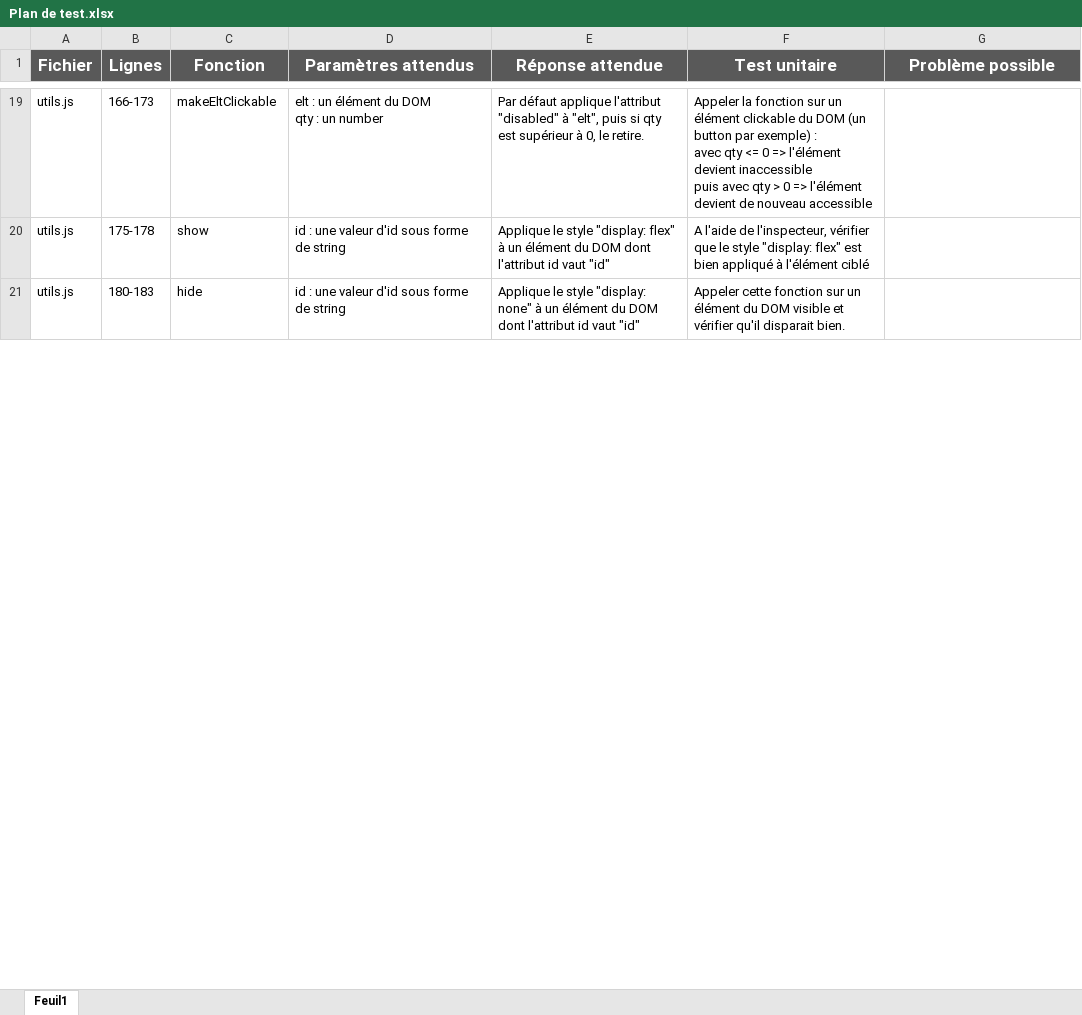
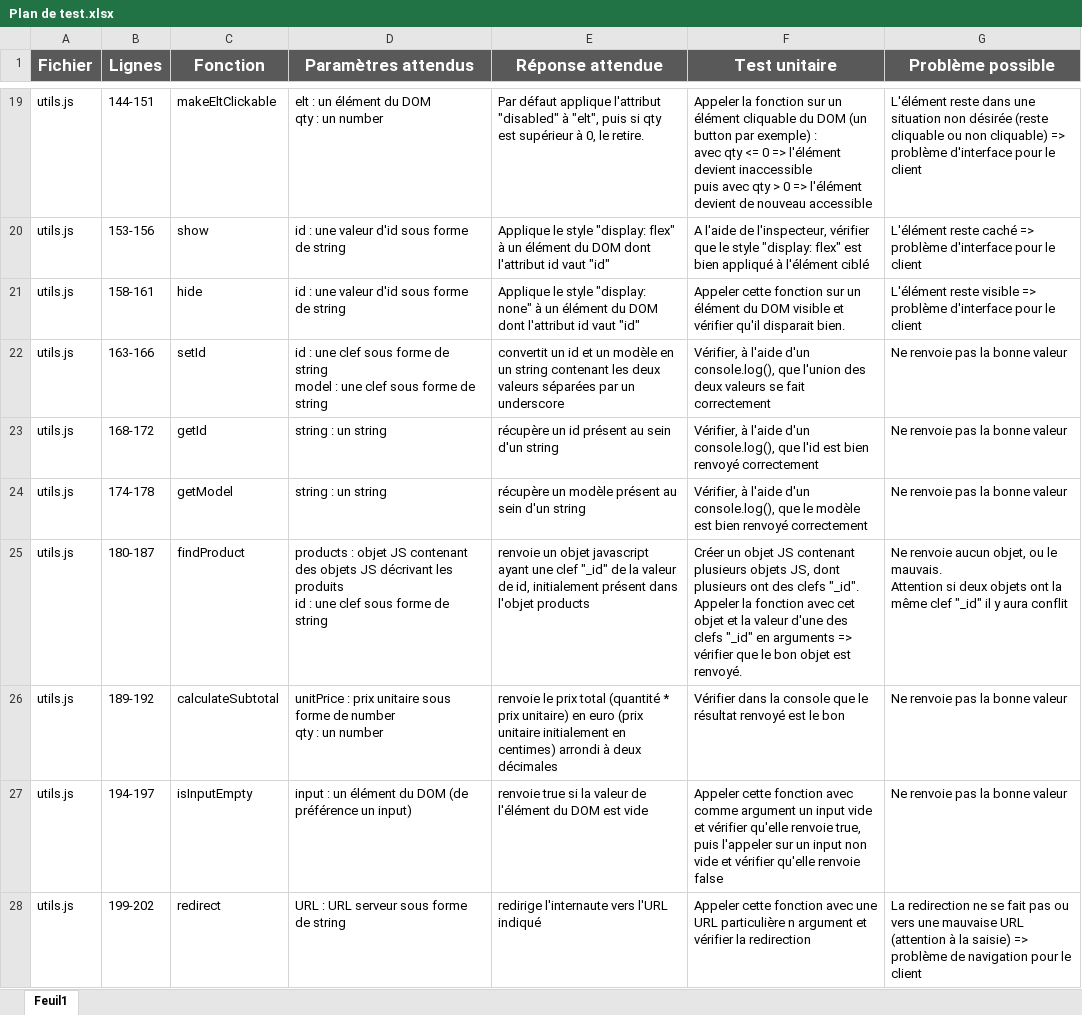
Before and after one commit to jereMYltar/jeremy_mergoud_5_13042021, an Excel workbook: Plan de test.xlsx, sheet Feuil1, drawn as a sheet; only a part is shown, gaps mark what is left out; values as stored, in another font and other column widths than the file's, no borders; ↵ is a line break in a cell; the diff covers the shown part only; the diff names each change by its address in the sheet, - before the commit and + after, or states it on an @@ line.

Commit message:
finalisation du plan de test

```diff
--- a/Plan de test.xlsx (sheet Feuil1)
+++ b/Plan de test.xlsx (sheet Feuil1)
-B19 (Lignes): 166-173
+B19 (Lignes): 144-151
-F19 (Test unitaire): …un élément clickable du DOM…
+F19 (Test unitaire): …un élément cliquable du DOM…
-G19 (Problème possible): (empty)
+G19 (Problème possible): L'élément reste dans une situation non désirée (reste cliquable ou non cliquable) => problème d'interface pour le client
-B20 (Lignes): 175-178
+B20 (Lignes): 153-156
-G20 (Problème possible): (empty)
+G20 (Problème possible): L'élément reste caché => problème d'interface pour le client
-B21 (Lignes): 180-183
+B21 (Lignes): 158-161
-G21 (Problème possible): (empty)
+G21 (Problème possible): L'élément reste visible => problème d'interface pour le client
+row 22: utils.js | 163-166 | setId | id : une clef sous forme de string ↵ model : une clef sous forme de string | convertit un id et un modèle en un string contenant les deux valeurs séparées par un underscore | Vérifier, à l'aide d'un console.log(), que l'union des deux valeurs se fait correctement | Ne renvoie pas la bonne valeur
+row 23: utils.js | 168-172 | getId | string : un string | récupère un id présent au sein d'un string | Vérifier, à l'aide d'un console.log(), que l'id est bien renvoyé correctement | Ne renvoie pas la bonne valeur
+row 24: utils.js | 174-178 | getModel | string : un string | récupère un modèle présent au sein d'un string | Vérifier, à l'aide d'un console.log(), que le modèle est bien renvoyé correctement | Ne renvoie pas la bonne valeur
+row 25: utils.js | 180-187 | findProduct | products : objet JS contenant des objets JS décrivant les produits ↵ id : une clef sous forme de string | renvoie un objet javascript ayant une clef "_id" de la valeur de id, initialement présent dans l'objet products | Créer un objet JS contenant plusieurs objets JS, dont plusieurs ont des clefs "_id". Appeler la fonction avec cet objet et la valeur d'une des clefs "_id" en arguments => vérifier que le bon objet est renvoyé. | Ne renvoie aucun objet, ou le mauvais. ↵ Attention si deux objets ont la même clef "_id" il y aura conflit
+row 26: utils.js | 189-192 | calculateSubtotal | unitPrice : prix unitaire sous forme de number ↵ qty : un number | renvoie le prix total (quantité * prix unitaire) en euro (prix unitaire initialement en centimes) arrondi à deux décimales | Vérifier dans la console que le résultat renvoyé est le bon | Ne renvoie pas la bonne valeur
+row 27: utils.js | 194-197 | isInputEmpty | input : un élément du DOM (de préférence un input) | renvoie true si la valeur de l'élément du DOM est vide | Appeler cette fonction avec comme argument un input vide et vérifier qu'elle renvoie true, puis l'appeler sur un input non vide et vérifier qu'elle renvoie false | Ne renvoie pas la bonne valeur
+row 28: utils.js | 199-202 | redirect | URL : URL serveur sous forme de string | redirige l'internaute vers l'URL indiqué | Appeler cette fonction avec une URL particulière n argument et vérifier la redirection | La redirection ne se fait pas ou vers une mauvaise URL (attention à la saisie) => problème de navigation pour le client
```
Also changed, not shown: 28 added rows, 37 removed rows and 107 edited cells elsewhere in this sheet, 3 other files.
